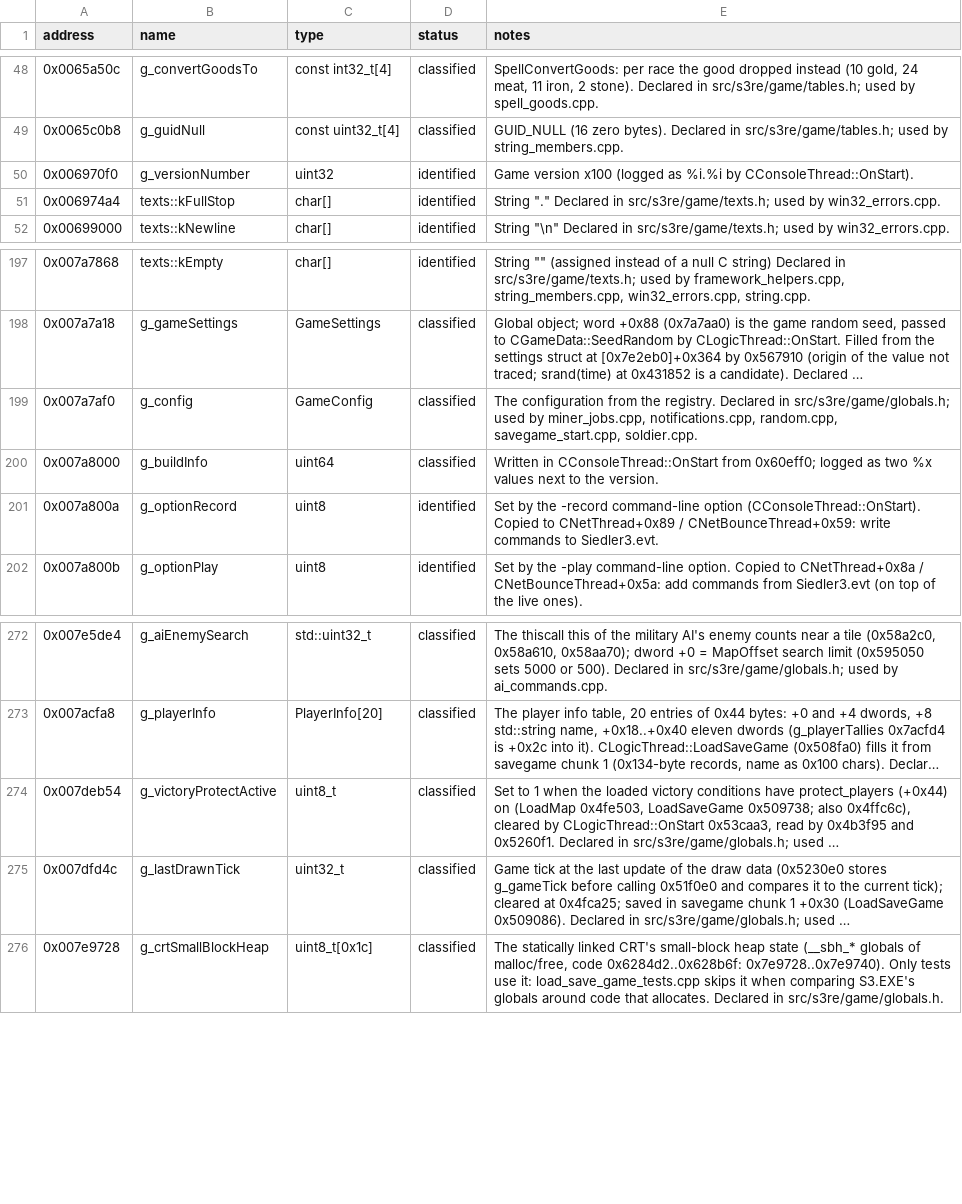
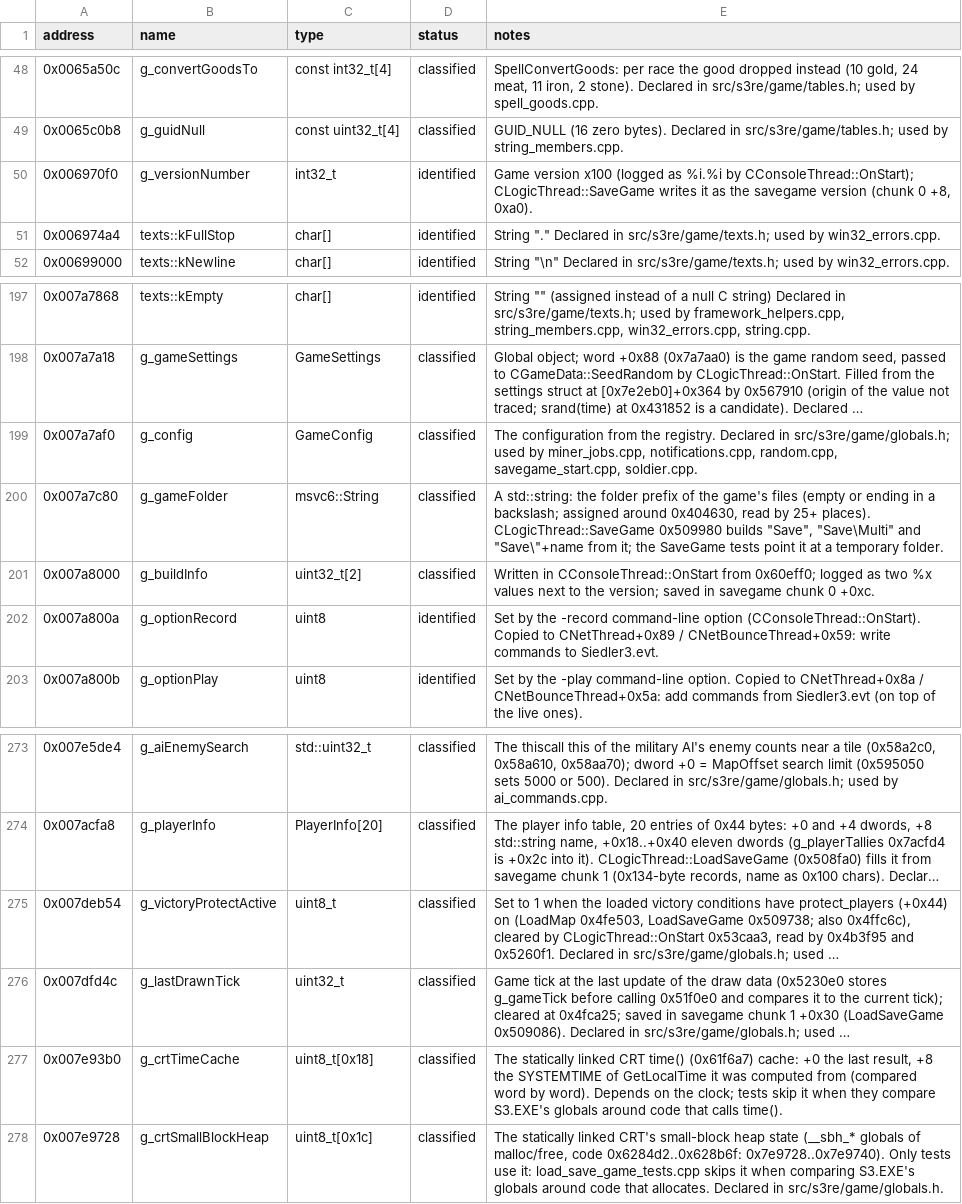
Before and after one commit to OptimusCrime/s3u-reverse, a CSV file: re/globals.csv, drawn as a sheet; only a part is shown, gaps mark what is left out; long unchanged cells end in …; addresses are those after the commit; the diff names each change by its address in the sheet, - before the commit and + after, or states it on an @@ line.

```diff
--- a/re/globals.csv
+++ b/re/globals.csv
-C50 (type): uint32
+C50 (type): int32_t
-E50 (notes): …%i.%i by CConsoleThread::OnStart).
+E50 (notes): …%i.%i by CConsoleThread::OnStart); CLogicThread::SaveGame writes it as the savegame version (chunk 0 +8, 0xa0).
+row 200: 0x007a7c80 | g_gameFolder | msvc6::String | classified | A std::string: the folder prefix of the game's files (empty or ending in a backslash; assigned around 0x404630, read by 25+ places). CLogicThread::SaveGame 0x509980 builds "Save", "Save\Multi" and "Save\"+name from it; the SaveGame tests point it at a temporary folder.
-C201 (type): uint64
+C201 (type): uint32_t[2]
-E201 (notes): …to the version.
+E201 (notes): …to the version; saved in savegame chunk 0 +0xc.
+row 277: 0x007e93b0 | g_crtTimeCache | uint8_t[0x18] | classified | The statically linked CRT time() (0x61f6a7) cache: +0 the last result, +8 the SYSTEMTIME of GetLocalTime it was computed from (compared word by word). Depends on the clock; tests skip it when they compare S3.EXE's globals around code that calls time().
```
Also changed, not shown: 15 other files.
